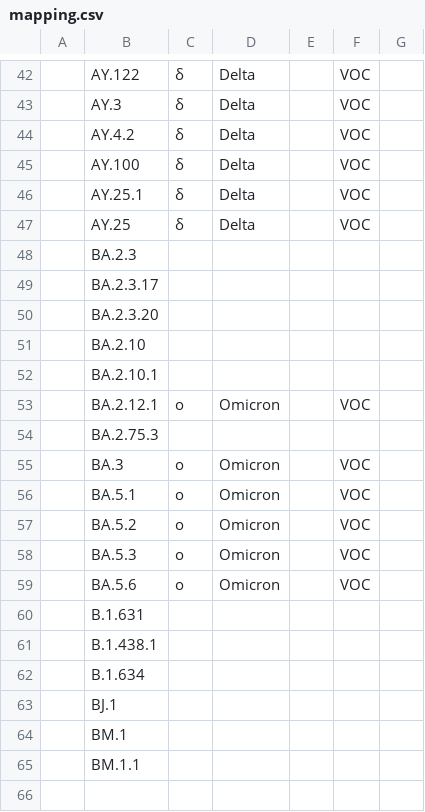
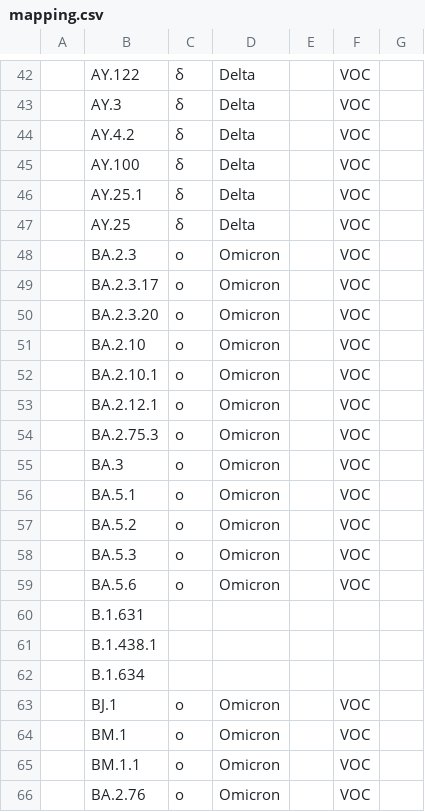
Before and after one commit to ktmeaton/ncov-recombinant, a CSV file: sc2rf/mapping.csv, drawn as a sheet; only a part is shown, gaps mark what is left out; the diff names each change by its address in the sheet, - before the commit and + after, or states it on an @@ line.

```diff
--- a/sc2rf/mapping.csv
+++ b/sc2rf/mapping.csv
-C48:C52: (empty)
+C48:C52: ο
-D48:D52: (empty)
+D48:D52: Omicron
-F48:F52: (empty)
+F48:F52: VOC
-C54: (empty)
+C54: ο
-D54: (empty)
+D54: Omicron
-F54: (empty)
+F54: VOC
-C63:C65: (empty)
+C63:C65: ο
-D63:D65: (empty)
+D63:D65: Omicron
-F63:F65: (empty)
+F63:F65: VOC
+row 66:  | BA.2.76 | ο | Omicron |  | VOC
```
Also changed, not shown: defaults/validation.tsv, resources/breakpoints.tsv, 11 other files.
